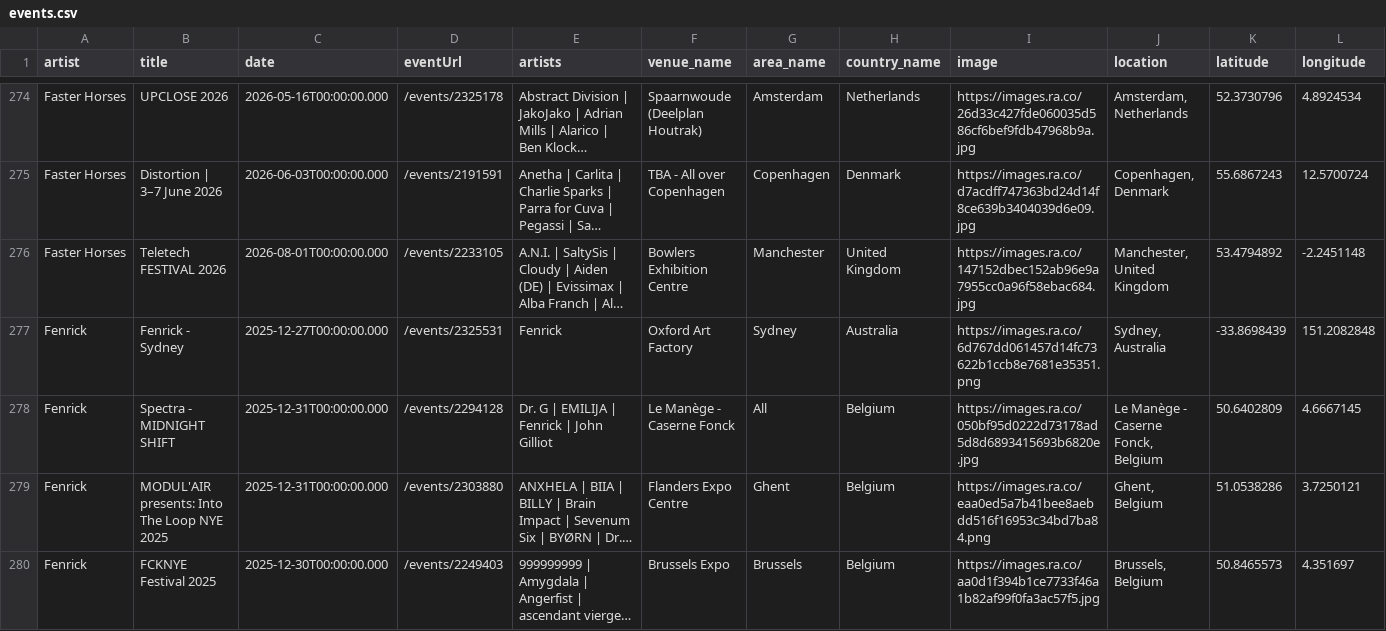
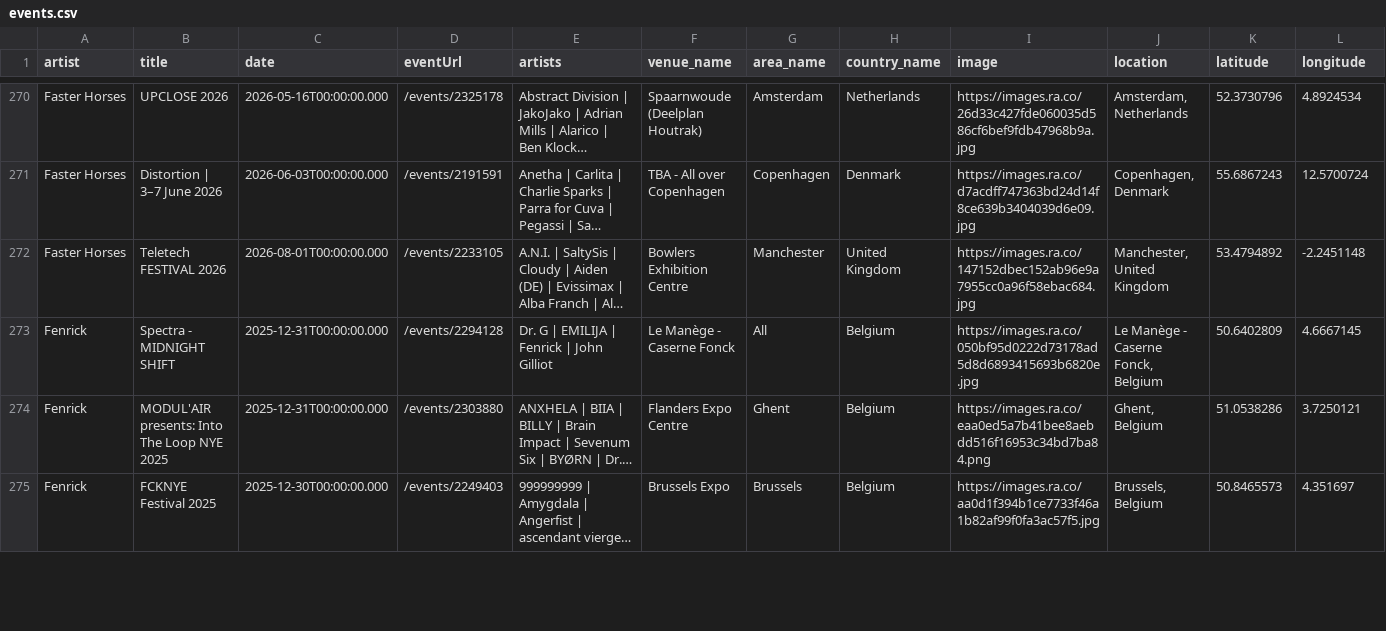
Before and after one commit to jankunnen-96/RA, a CSV file: events.csv, drawn as a sheet; only a part is shown, gaps mark what is left out; long unchanged cells end in …; removed rows and columns are numbered as before the commit, all else as after; rows hold the shown columns only; the diff covers the shown part only; the diff names each change by its address in the sheet, - before the commit and + after, or states it on an @@ line.

```diff
--- a/events.csv
+++ b/events.csv
-row 277: Fenrick | Fenrick - Sydney | 2025-12-27T00:00:00.000 | /events/2325531 | Fenrick | Oxford Art Factory | Sydney | Australia | https://images.ra.co/6d767dd061457d14fc73622b1ccb8e7681e35351.png | Sydney, Australia | -33.8698439 | 151.2082848
```
Also changed, not shown: 1 added row, 13 removed rows and 4 edited cells elsewhere in this file.
